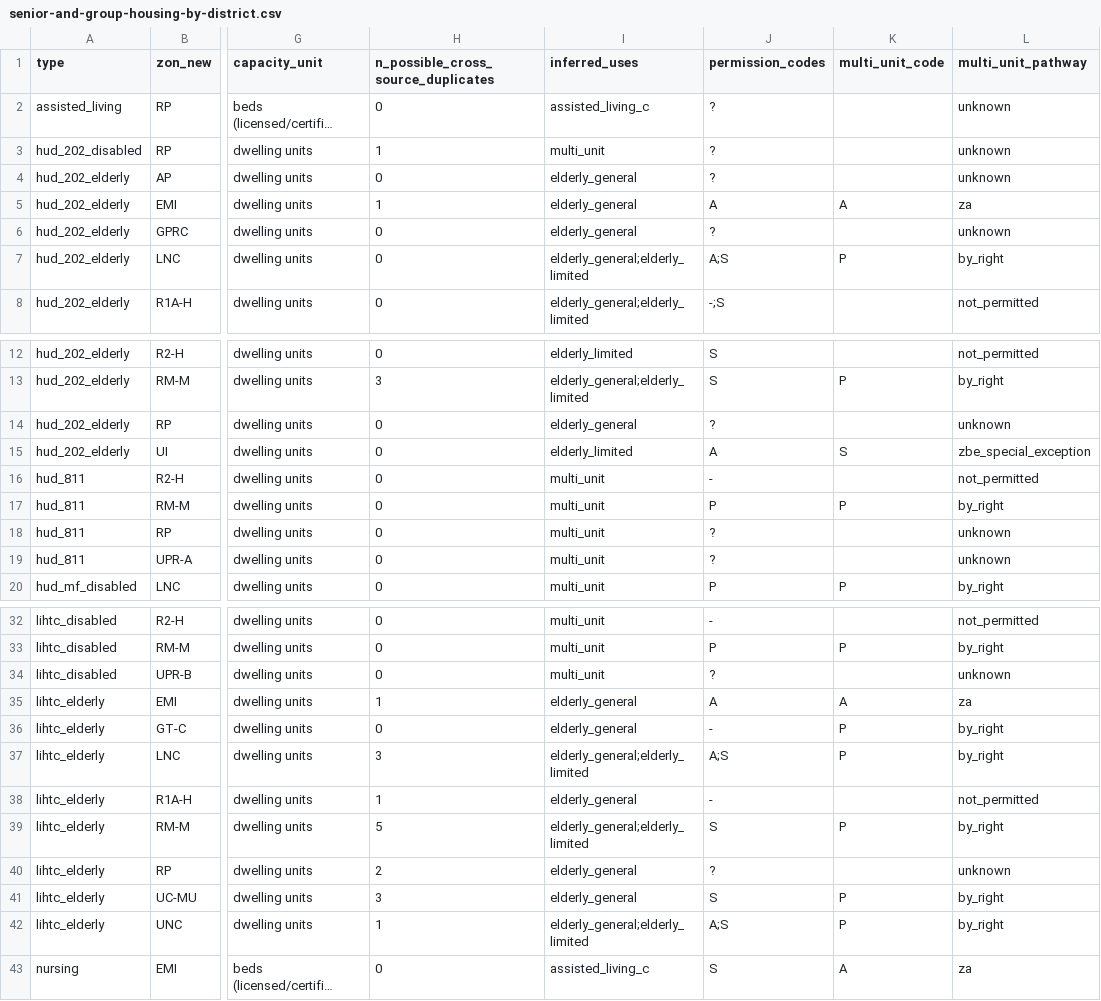
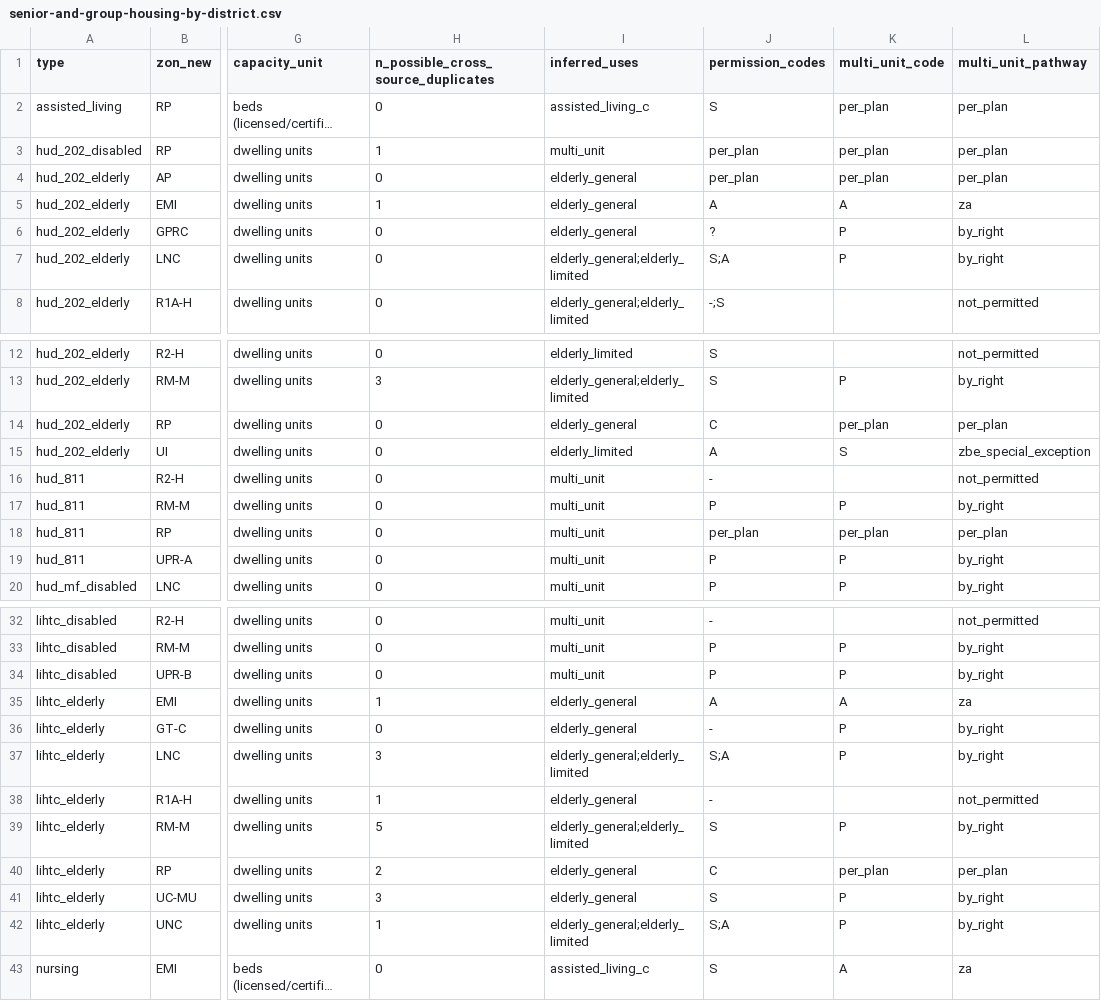
Before and after one commit to lancestreuber/HouseHack, a CSV file: research/datasets/legal-feasibility/senior-and-group-housing-by-district.csv, drawn as a sheet; only a part is shown, gaps mark what is left out; long unchanged cells end in …; the diff covers the shown part only; the diff names each change by its address in the sheet, - before the commit and + after, or states it on an @@ line.

```diff
--- a/research/datasets/legal-feasibility/senior-and-group-housing-by-district.csv
+++ b/research/datasets/legal-feasibility/senior-and-group-housing-by-district.csv
-J2 (permission_codes): ?
+J2 (permission_codes): S
-K2:K4 (multi_unit_code): (empty)
+K2:K4 (multi_unit_code): per_plan
-L2:L4 (multi_unit_pathway): unknown
+L2:L4 (multi_unit_pathway): per_plan
-J3:J4 (permission_codes): ?
+J3:J4 (permission_codes): per_plan
-K6 (multi_unit_code): (empty)
+K6 (multi_unit_code): P
-L6 (multi_unit_pathway): unknown
+L6 (multi_unit_pathway): by_right
-J7 (permission_codes): A;S
+J7 (permission_codes): S;A
-J14 (permission_codes): ?
+J14 (permission_codes): C
-K14 (multi_unit_code): (empty)
+K14 (multi_unit_code): per_plan
-L14 (multi_unit_pathway): unknown
+L14 (multi_unit_pathway): per_plan
-J18 (permission_codes): ?
+J18 (permission_codes): per_plan
-K18 (multi_unit_code): (empty)
+K18 (multi_unit_code): per_plan
-L18 (multi_unit_pathway): unknown
+L18 (multi_unit_pathway): per_plan
-J19 (permission_codes): ?
+J19 (permission_codes): P
-K19 (multi_unit_code): (empty)
+K19 (multi_unit_code): P
-L19 (multi_unit_pathway): unknown
+L19 (multi_unit_pathway): by_right
-J34 (permission_codes): ?
+J34 (permission_codes): P
-K34 (multi_unit_code): (empty)
+K34 (multi_unit_code): P
-L34 (multi_unit_pathway): unknown
+L34 (multi_unit_pathway): by_right
-J37 (permission_codes): A;S
+J37 (permission_codes): S;A
-J40 (permission_codes): ?
+J40 (permission_codes): C
-K40 (multi_unit_code): (empty)
+K40 (multi_unit_code): per_plan
-L40 (multi_unit_pathway): unknown
+L40 (multi_unit_pathway): per_plan
-J42 (permission_codes): A;S
+J42 (permission_codes): S;A
```
Also changed, not shown: 6 edited cells elsewhere in this file, 3 other files.
